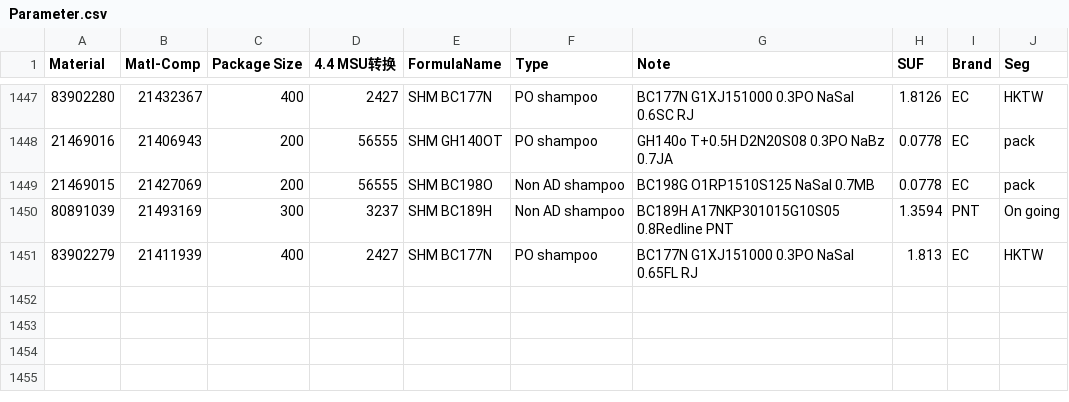
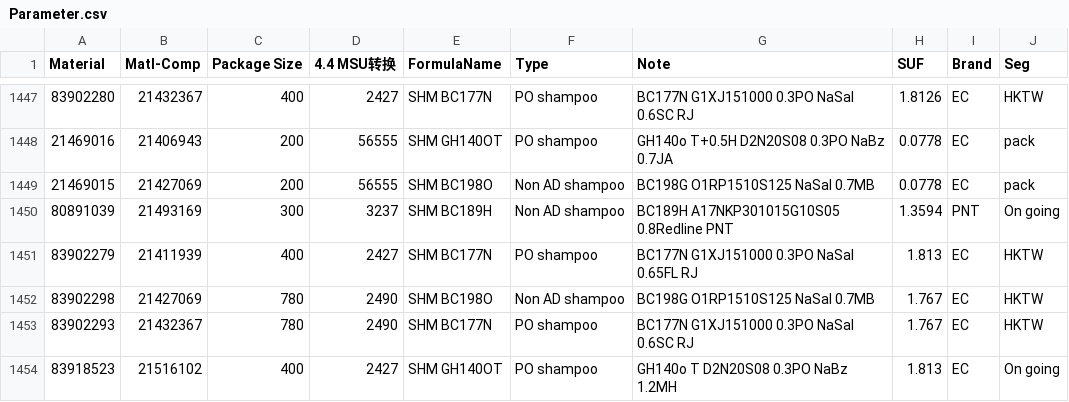
Before and after one commit to HuarongXu/HPMakingBatchManagement, a CSV file: BatchManagementTool/data/Parameter.csv, drawn as a sheet; only a part is shown, gaps mark what is left out; the diff names each change by its address in the sheet, - before the commit and + after, or states it on an @@ line.

Commit message:
fix: GSS12 half-MOQ only supports single batch, allow fits-MOQ orders in combo pool for better batching

```diff
--- a/BatchManagementTool/data/Parameter.csv
+++ b/BatchManagementTool/data/Parameter.csv
+row 1452: 83902298 | 21427069 | 780 | 2490 | SHM BC198O | Non AD shampoo | BC198G O1RP1510S125 NaSal 0.7MB | 1.767 | EC | HKTW
+row 1453: 83902293 | 21432367 | 780 | 2490 | SHM BC177N | PO shampoo | BC177N G1XJ151000 0.3PO NaSal 0.6SC RJ | 1.767 | EC | HKTW
+row 1454: 83918523 | 21516102 | 400 | 2427 | SHM GH140OT | PO shampoo | GH140o T D2N20S08 0.3PO NaBz 1.2MH | 1.813 | EC | On going
```
Also changed, not shown: 1 other file.
